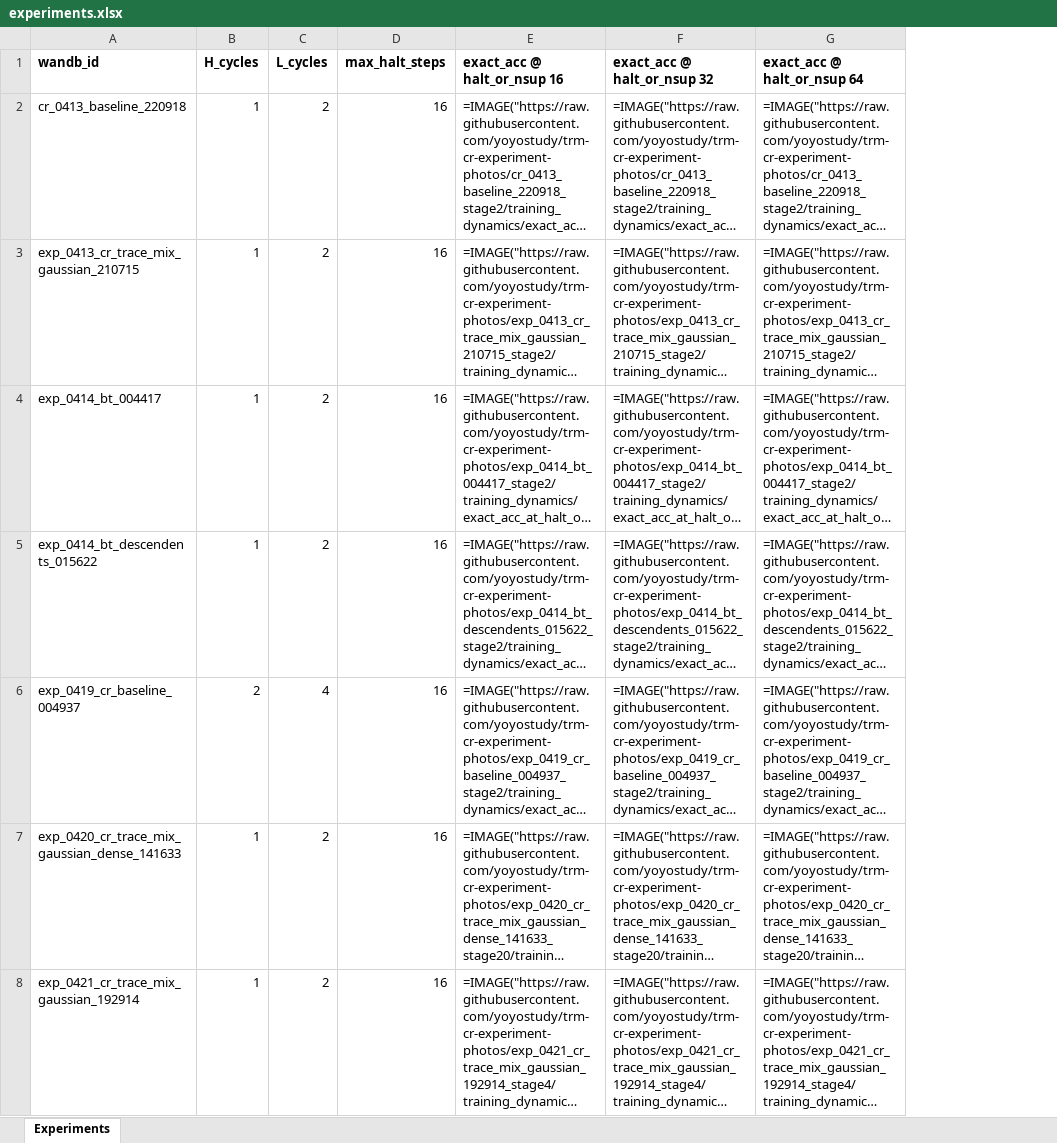
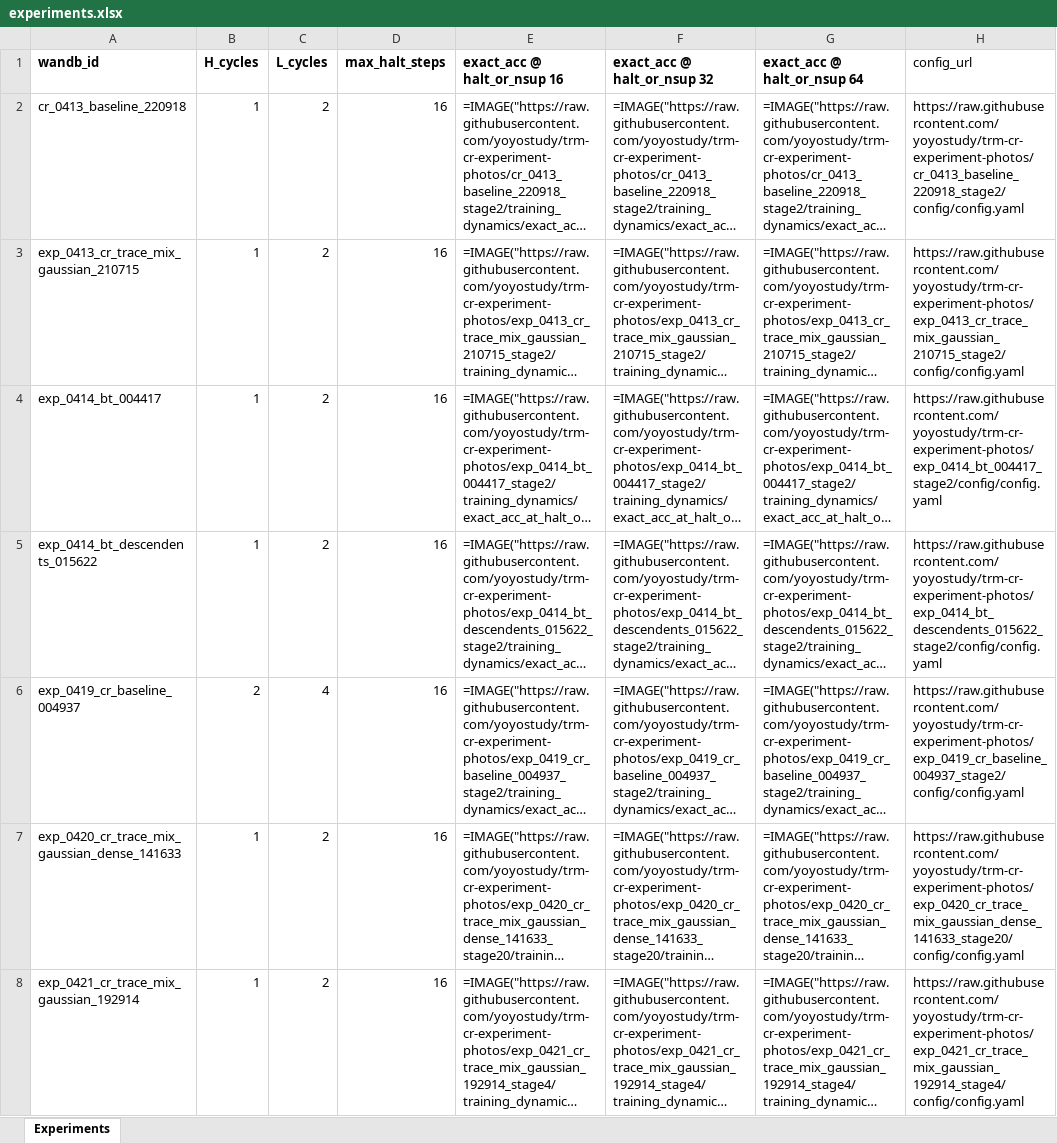
Before and after one commit to yoyostudy/trm-cr-experiment-photos, an Excel workbook: experiments.xlsx, sheet Experiments, drawn as a sheet; long unchanged cells end in …; values as stored, in another font and other column widths than the file's, no borders; formulas without a stored value are shown as written; the diff names each change by its address in the sheet, - before the commit and + after, or states it on an @@ line.

Commit message:
add config_url column to experiments.csv

```diff
--- a/experiments.xlsx (sheet Experiments)
+++ b/experiments.xlsx (sheet Experiments)
+column H (config_url), rows 2-8: https://raw.githubusercontent.com/yoyostudy/trm-cr-experiment-photos/cr_0413_baseline_220918_stage2/config/config.yaml | https://raw.githubusercontent.com/yoyostudy/trm-cr-experiment-photos/exp_0413_cr_trace_mix_gaussian_210715_stage2/config/config.yaml | https://raw.githubusercontent.com/yoyostudy/trm-cr-experiment-photos/exp_0414_bt_004417_stage2/config/config.yaml | https://raw.githubusercontent.com/yoyostudy/trm-cr-experiment-photos/exp_0414_bt_descendents_015622_stage2/config/config.yaml | https://raw.githubusercontent.com/yoyostudy/trm-cr-experiment-photos/exp_0419_cr_baseline_004937_stage2/config/config.yaml | https://raw.githubusercontent.com/yoyostudy/trm-cr-experiment-photos/exp_0420_cr_trace_mix_gaussian_dense_141633_stage20/config/config.yaml | https://raw.githubusercontent.com/yoyostudy/trm-cr-experiment-photos/exp_0421_cr_trace_mix_gaussian_192914_stage4/config/config.yaml
```
Also changed, not shown: 1 other file.
